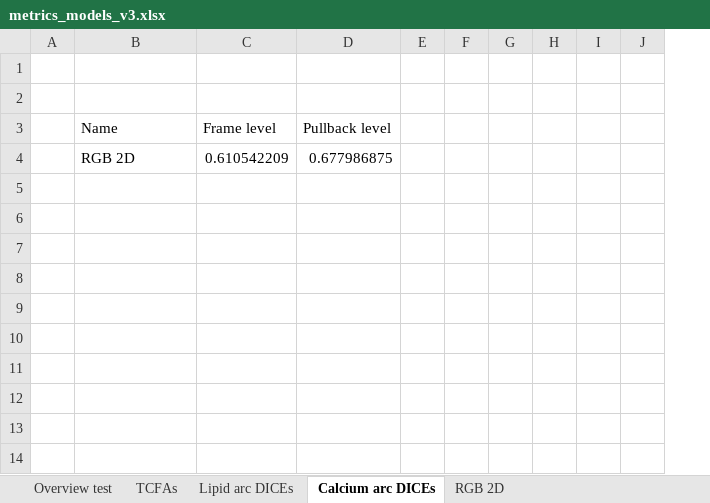
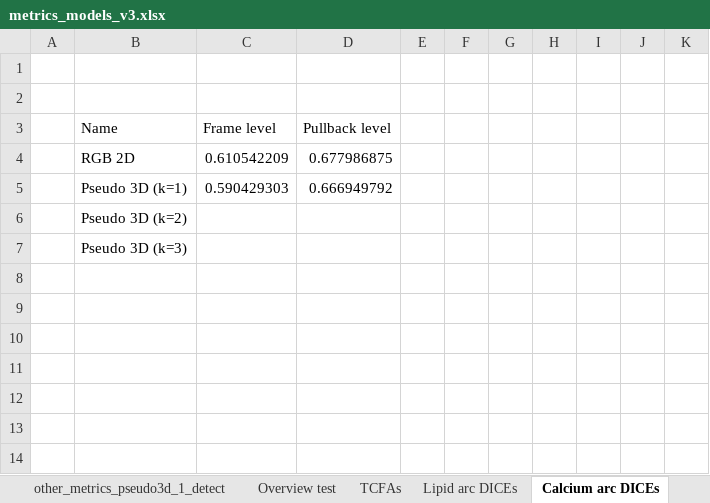
Before and after one commit to Gonzalo2408/CardiacOCT-project, an Excel workbook: info-files/metrics/metrics_models_v3.xlsx, sheet Calcium arc DICEs, drawn as a sheet; only a part is shown; values as stored, in another font and other column widths than the file's, no borders; charts and pictures and table styles not drawn; removed rows and columns are numbered as before the commit, all else as after; the diff names each change by its address in the sheet, - before the commit and + after, or states it on an @@ line.

```diff
--- a/info-files/metrics/metrics_models_v3.xlsx (sheet Calcium arc DICEs)
+++ b/info-files/metrics/metrics_models_v3.xlsx (sheet Calcium arc DICEs)
+sheet tab: other_metrics_pseudo3d_1_detect
-column E, empty
+column E, empty
+column K, empty
-row 5: (empty)
+row 5:  | Pseudo 3D (k=1) | 0.590429303 | 0.666949792
-B6 (Name): (empty)
+B6 (Name): Pseudo 3D (k=2)
-B7 (Name): (empty)
+B7 (Name): Pseudo 3D (k=3)
```
Also changed, not shown: sheet Overview test, sheet Lipid arc DICEs, other sheet tabs, charts or pictures, info-files/counts/counts_v3.xlsx, info-files/statistics/measures_analysis_v2.xlsx, 45 other files.
